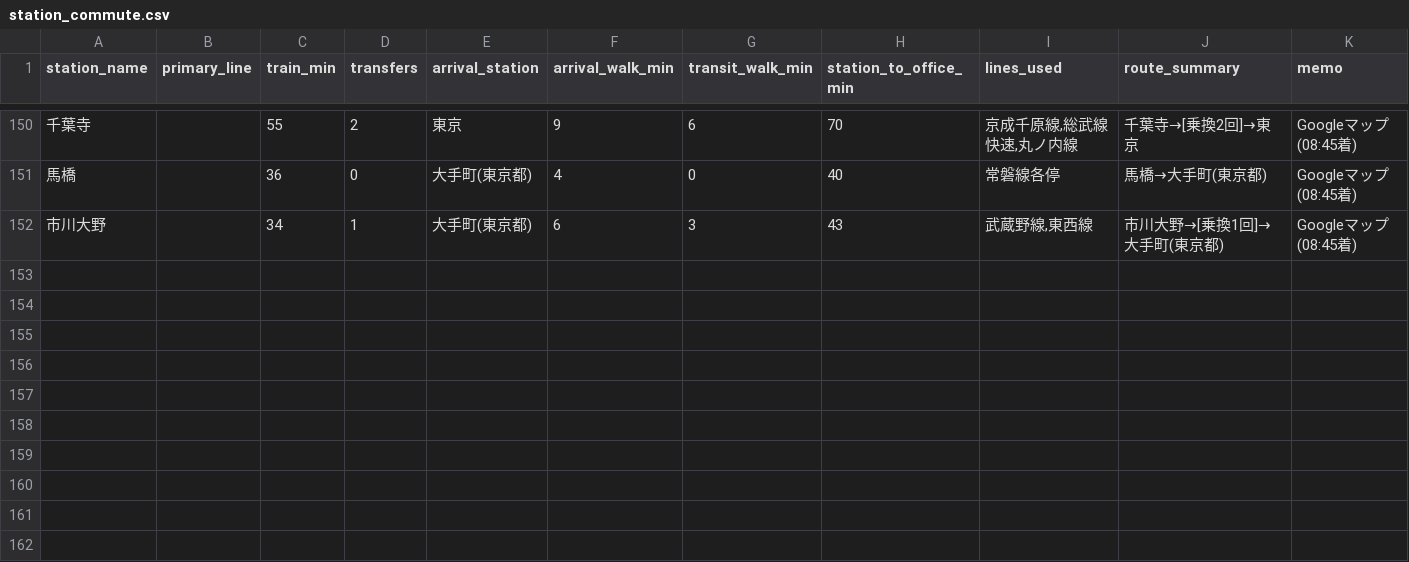
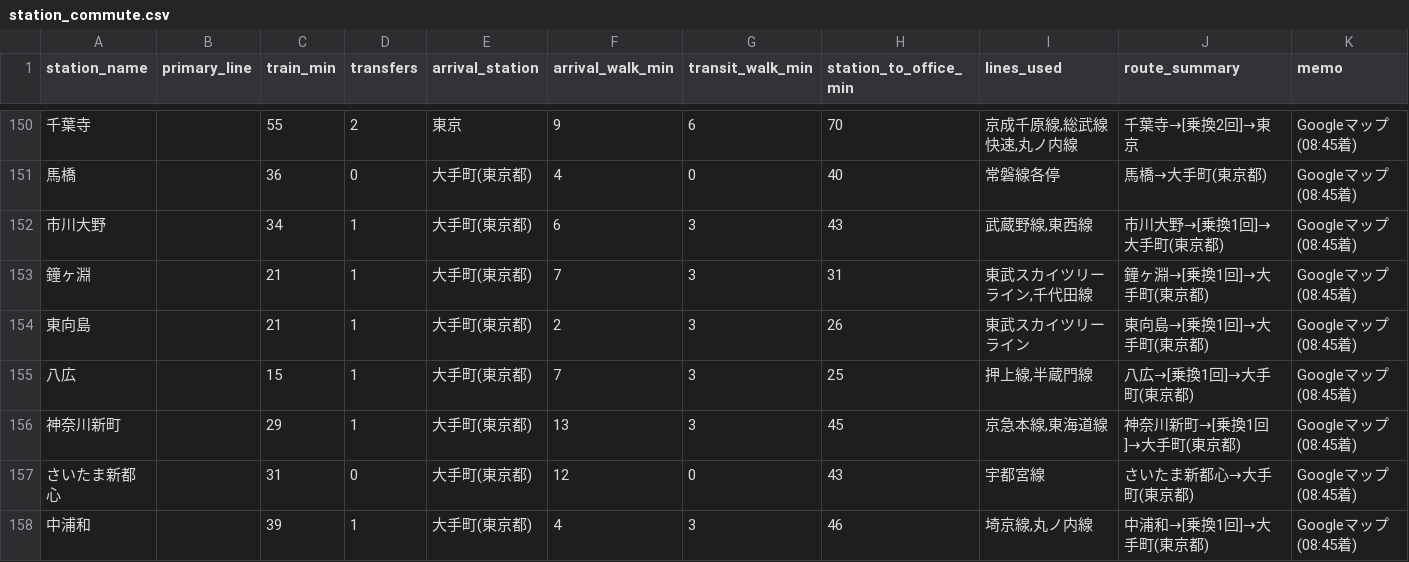
Before and after one commit to day0817/Moving, a CSV file: data/station_commute.csv, drawn as a sheet; only a part is shown, gaps mark what is left out.

Commit message:
feat(data): 週次物件データおよび物件数推移の更新 (20260926)

```diff
--- a/data/station_commute.csv
+++ b/data/station_commute.csv
@@ -152 +152,7 @@
 "市川大野","","34","1","大手町(東京都)","6","3","43","武蔵野線,東西線","市川大野→[乗換1回]→大手町(東京都)","Googleマップ(08:45着)"
+"鐘ヶ淵","","21","1","大手町(東京都)","7","3","31","東武スカイツリーライン,千代田線","鐘ヶ淵→[乗換1回]→大手町(東京都)","Googleマップ(08:45着)"
+"東向島","","21","1","大手町(東京都)","2","3","26","東武スカイツリーライン","東向島→[乗換1回]→大手町(東京都)","Googleマップ(08:45着)"
+"八広","","15","1","大手町(東京都)","7","3","25","押上線,半蔵門線","八広→[乗換1回]→大手町(東京都)","Googleマップ(08:45着)"
+"神奈川新町","","29","1","大手町(東京都)","13","3","45","京急本線,東海道線","神奈川新町→[乗換1回]→大手町(東京都)","Googleマップ(08:45着)"
+"さいたま新都心","","31","0","大手町(東京都)","12","0","43","宇都宮線","さいたま新都心→大手町(東京都)","Googleマップ(08:45着)"
+"中浦和","","39","1","大手町(東京都)","4","3","46","埼京線,丸ノ内線","中浦和→[乗換1回]→大手町(東京都)","Googleマップ(08:45着)"
```
Also changed, not shown: 7 other files.
